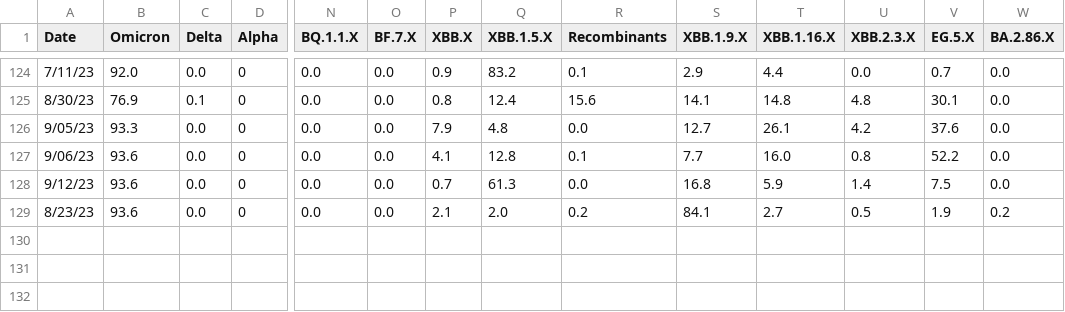
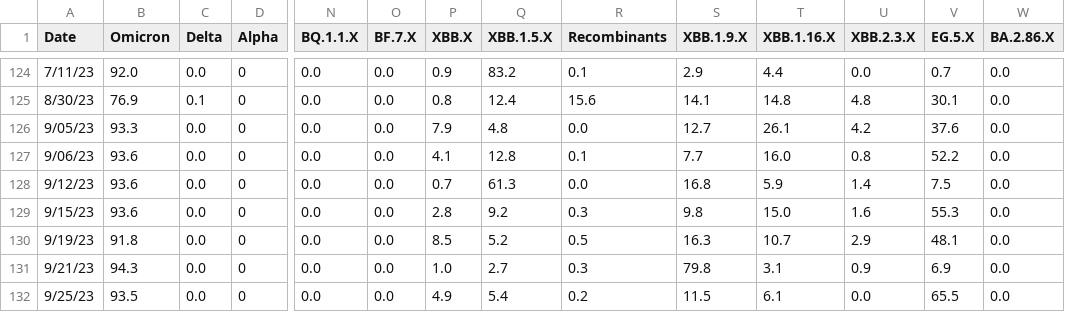
Before and after one commit to andersen-lab/SARS-CoV-2_WasteWater_San-Diego, a CSV file: Encina_sewage_seqs.csv, drawn as a sheet; only a part is shown, gaps mark what is left out; addresses are those after the commit; rows hold the shown columns only; the diff names each change by its address in the sheet, - before the commit and + after, or states it on an @@ line.

```diff
--- a/Encina_sewage_seqs.csv
+++ b/Encina_sewage_seqs.csv
+row 129: 9/15/23 | 93.6 | 0.0 | 0 | 0.0 | 0.0 | 2.8 | 9.2 | 0.3 | 9.8 | 15.0 | 1.6 | 55.3 | 0.0
+row 130: 9/19/23 | 91.8 | 0.0 | 0 | 0.0 | 0.0 | 8.5 | 5.2 | 0.5 | 16.3 | 10.7 | 2.9 | 48.1 | 0.0
+row 131: 9/21/23 | 94.3 | 0.0 | 0 | 0.0 | 0.0 | 1.0 | 2.7 | 0.3 | 79.8 | 3.1 | 0.9 | 6.9 | 0.0
-A132 (Date): 8/23/23
+A132 (Date): 9/25/23
-B132 (Omicron): 93.6
+B132 (Omicron): 93.5
-P132 (XBB.X): 2.1
+P132 (XBB.X): 4.9
-Q132 (XBB.1.5.X): 2.0
+Q132 (XBB.1.5.X): 5.4
-S132 (XBB.1.9.X): 84.1
+S132 (XBB.1.9.X): 11.5
-T132 (XBB.1.16.X): 2.7
+T132 (XBB.1.16.X): 6.1
-U132 (XBB.2.3.X): 0.5
+U132 (XBB.2.3.X): 0.0
-V132 (EG.5.X): 1.9
+V132 (EG.5.X): 65.5
-W132 (BA.2.86.X): 0.2
+W132 (BA.2.86.X): 0.0
```
Also changed, not shown: PointLoma_sewage_seqs.csv, SouthBay_sewage_seqs.csv.
